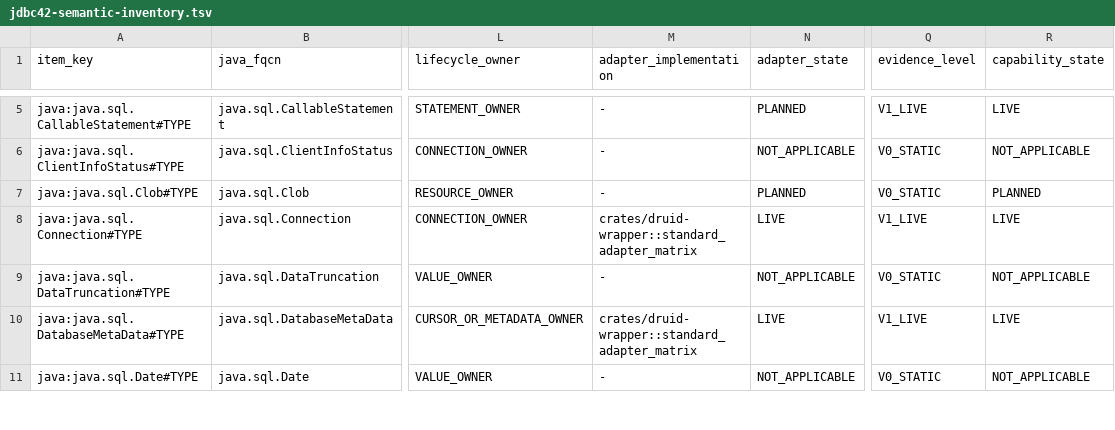
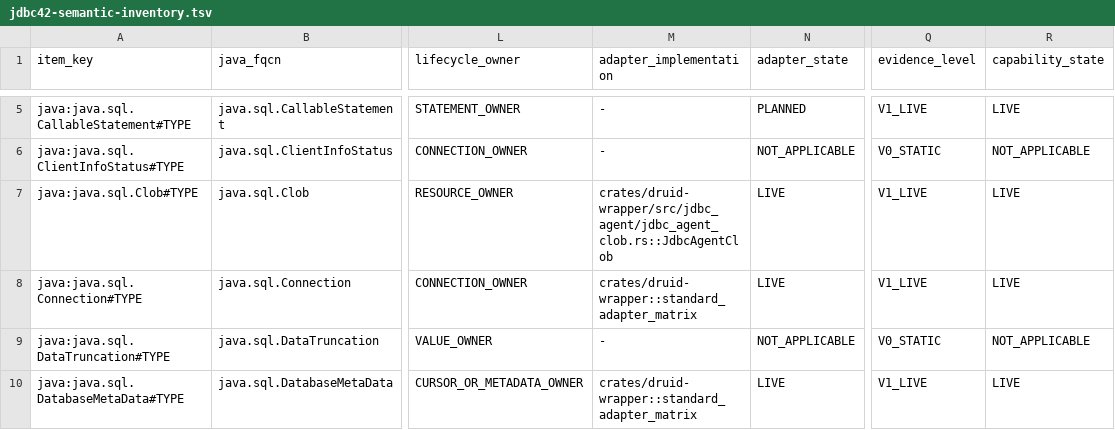
Before and after one commit to easy-4-rust/druid-rust, a TSV file: docs/verification/rdbc-first/jdbc42-semantic-inventory.tsv, drawn as a sheet; only a part is shown, gaps mark what is left out; the shorter side is filled out with more unchanged rows; the diff names each change by its address in the sheet, - before the commit and + after, or states it on an @@ line.

Commit message:
Verify JDBC Agent Clob public API and adapter evidence

```diff
--- a/docs/verification/rdbc-first/jdbc42-semantic-inventory.tsv
+++ b/docs/verification/rdbc-first/jdbc42-semantic-inventory.tsv
-M7 (adapter_implementation): -
+M7 (adapter_implementation): crates/druid-wrapper/src/jdbc_agent/jdbc_agent_clob.rs::JdbcAgentClob
-N7 (adapter_state): PLANNED
+N7 (adapter_state): LIVE
-Q7 (evidence_level): V0_STATIC
+Q7 (evidence_level): V1_LIVE
-R7 (capability_state): PLANNED
+R7 (capability_state): LIVE
```
Also changed, not shown: 6 other files.
